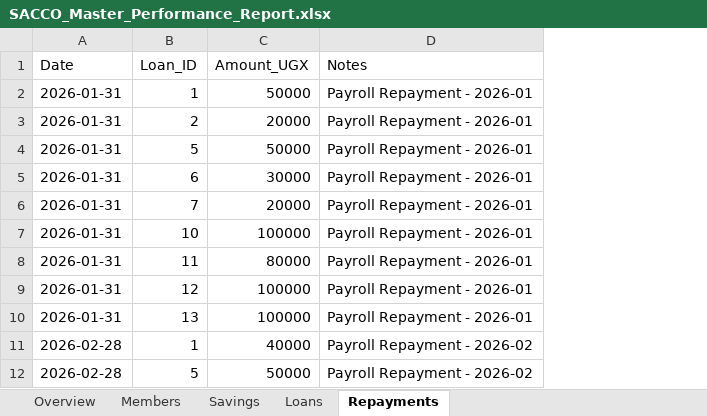
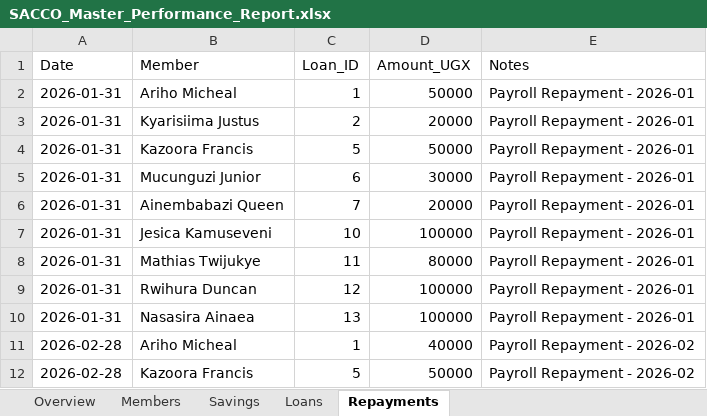
Before and after one commit to Shammahkahangi/Nyakamenta-farm-os, an Excel workbook: SACCO_Master_Performance_Report.xlsx, sheet Repayments, drawn as a sheet; only a part is shown; values as stored, in another font and other column widths than the file's, no borders; the diff names each change by its address in the sheet, - before the commit and + after, or states it on an @@ line.

```diff
--- a/SACCO_Master_Performance_Report.xlsx (sheet Repayments)
+++ b/SACCO_Master_Performance_Report.xlsx (sheet Repayments)
+column B (Member), rows 2-12: Ariho Micheal | Kyarisiima Justus | Kazoora Francis | Mucunguzi Junior | Ainembabazi Queen | Jesica Kamuseveni | Mathias Twijukye | Rwihura Duncan | Nasasira Ainaea | Ariho Micheal | Kazoora Francis
```
Also changed, not shown: sheet Savings, sheet Loans, sheet Overview, July_2026_Farm_Report.xlsx, June_2026_Farm_Report.xlsx, 12 other files.
